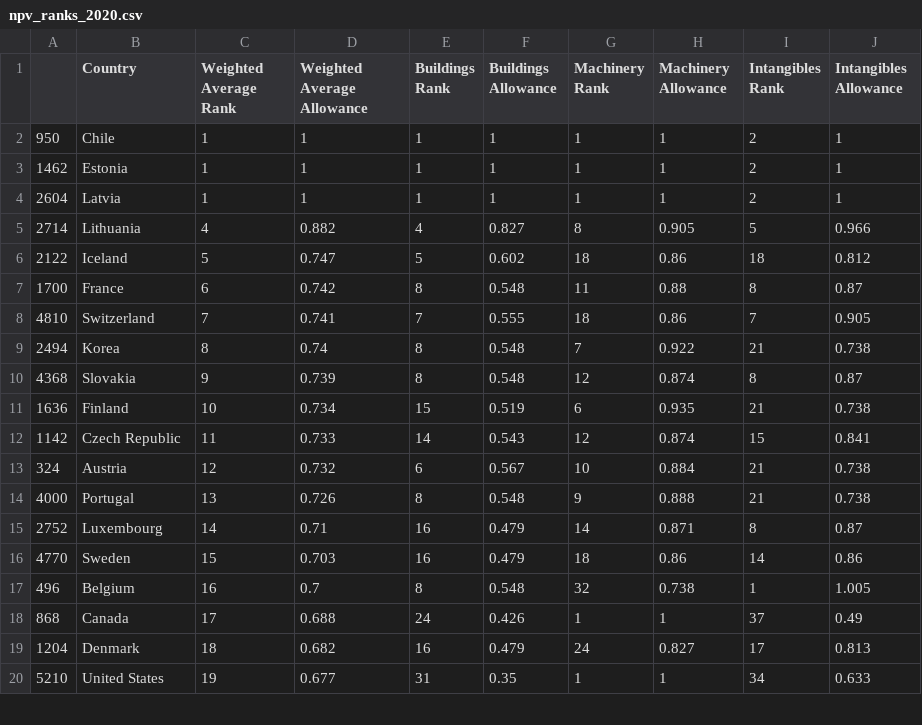
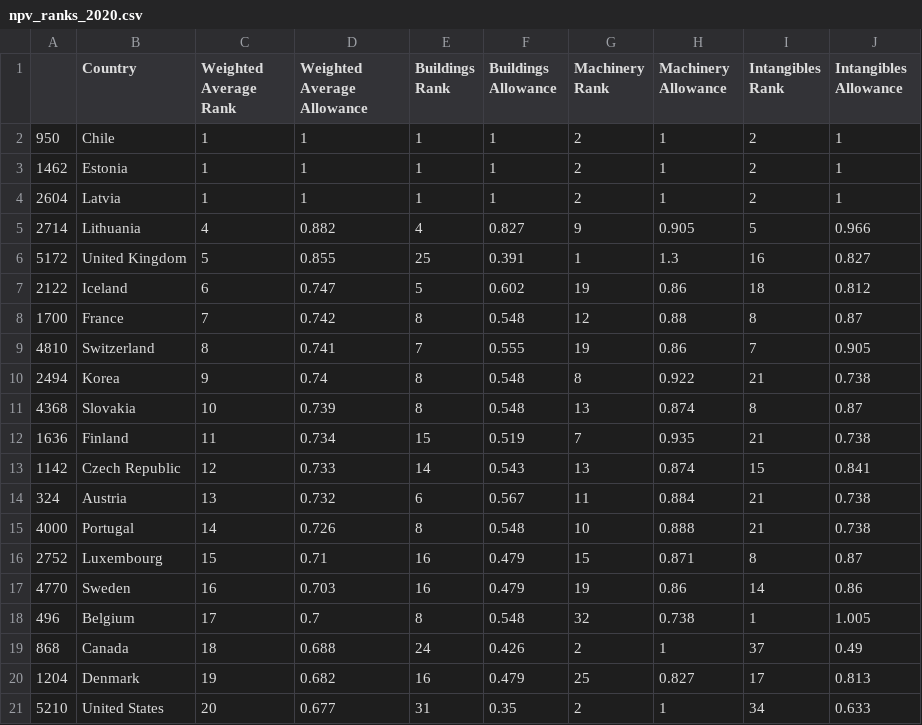
Before and after one commit to TaxFoundation/capital-cost-recovery, a CSV file: final-outputs/npv_ranks_2020.csv, drawn as a sheet; only a part is shown; the diff covers the shown part only.

```diff
--- a/final-outputs/npv_ranks_2020.csv
+++ b/final-outputs/npv_ranks_2020.csv
@@ -1,20 +1,21 @@
 "","Country","Weighted Average Rank","Weighted Average Allowance","Buildings Rank","Buildings Allowance","Machinery Rank","Machinery Allowance","Intangibles Rank","Intangibles Allowance"
-"950","Chile",1,1,1,1,1,1,2,1
-"1462","Estonia",1,1,1,1,1,1,2,1
-"2604","Latvia",1,1,1,1,1,1,2,1
-"2714","Lithuania",4,0.882,4,0.827,8,0.905,5,0.966
-"2122","Iceland",5,0.747,5,0.602,18,0.86,18,0.812
-"1700","France",6,0.742,8,0.548,11,0.88,8,0.87
-"4810","Switzerland",7,0.741,7,0.555,18,0.86,7,0.905
-"2494","Korea",8,0.74,8,0.548,7,0.922,21,0.738
-"4368","Slovakia",9,0.739,8,0.548,12,0.874,8,0.87
-"1636","Finland",10,0.734,15,0.519,6,0.935,21,0.738
-"1142","Czech Republic",11,0.733,14,0.543,12,0.874,15,0.841
-"324","Austria",12,0.732,6,0.567,10,0.884,21,0.738
-"4000","Portugal",13,0.726,8,0.548,9,0.888,21,0.738
-"2752","Luxembourg",14,0.71,16,0.479,14,0.871,8,0.87
-"4770","Sweden",15,0.703,16,0.479,18,0.86,14,0.86
-"496","Belgium",16,0.7,8,0.548,32,0.738,1,1.005
-"868","Canada",17,0.688,24,0.426,1,1,37,0.49
-"1204","Denmark",18,0.682,16,0.479,24,0.827,17,0.813
-"5210","United States",19,0.677,31,0.35,1,1,34,0.633
+"950","Chile",1,1,1,1,2,1,2,1
+"1462","Estonia",1,1,1,1,2,1,2,1
+"2604","Latvia",1,1,1,1,2,1,2,1
+"2714","Lithuania",4,0.882,4,0.827,9,0.905,5,0.966
+"5172","United Kingdom",5,0.855,25,0.391,1,1.3,16,0.827
+"2122","Iceland",6,0.747,5,0.602,19,0.86,18,0.812
+"1700","France",7,0.742,8,0.548,12,0.88,8,0.87
+"4810","Switzerland",8,0.741,7,0.555,19,0.86,7,0.905
+"2494","Korea",9,0.74,8,0.548,8,0.922,21,0.738
+"4368","Slovakia",10,0.739,8,0.548,13,0.874,8,0.87
+"1636","Finland",11,0.734,15,0.519,7,0.935,21,0.738
+"1142","Czech Republic",12,0.733,14,0.543,13,0.874,15,0.841
+"324","Austria",13,0.732,6,0.567,11,0.884,21,0.738
+"4000","Portugal",14,0.726,8,0.548,10,0.888,21,0.738
+"2752","Luxembourg",15,0.71,16,0.479,15,0.871,8,0.87
+"4770","Sweden",16,0.703,16,0.479,19,0.86,14,0.86
+"496","Belgium",17,0.7,8,0.548,32,0.738,1,1.005
+"868","Canada",18,0.688,24,0.426,2,1,37,0.49
+"1204","Denmark",19,0.682,16,0.479,25,0.827,17,0.813
+"5210","United States",20,0.677,31,0.35,2,1,34,0.633
```
Also changed, not shown: 1 removed row and 22 edited cells elsewhere in this file, final-data/npv_all_years.csv, final-outputs/npv_europe.csv, 2 other files.
